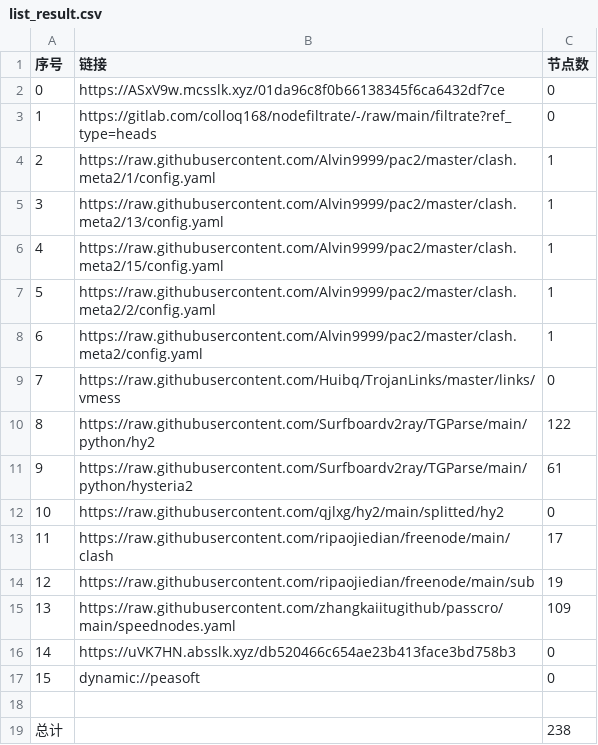
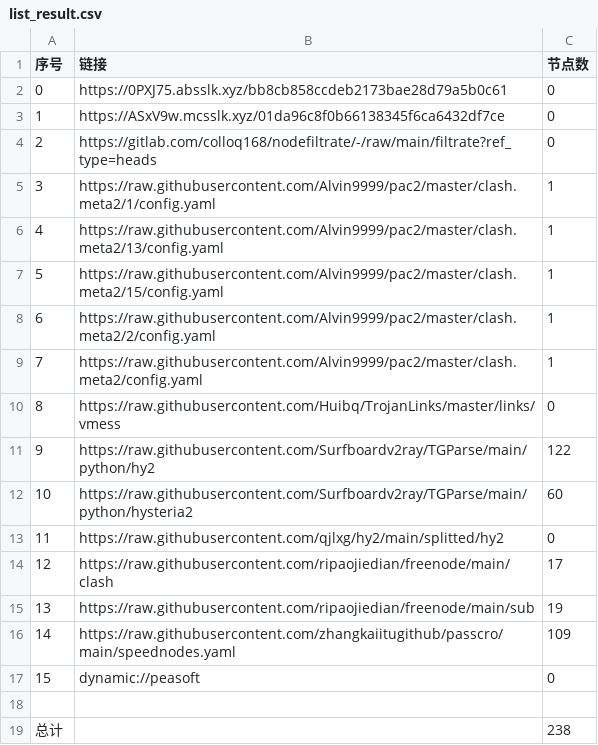
Before and after one commit to hicass-1102/AutoMergePublicNodes, a CSV file: list_result.csv, drawn as a sheet; removed rows and columns are numbered as before the commit, all else as after; the diff names each change by its address in the sheet, - before the commit and + after, or states it on an @@ line.

```diff
--- a/list_result.csv
+++ b/list_result.csv
+row 2: 0 | https://0PXJ75.absslk.xyz/bb8cb858ccdeb2173bae28d79a5b0c61 | 0
@@ column A (序号) renumbered between rows 3 and 16 @@
-C12 (节点数): 61
+C12 (节点数): 60
-row 16: 14 | https://uVK7HN.absslk.xyz/db520466c654ae23b413face3bd758b3 | 0
```
Also changed, not shown: 23 other files.
